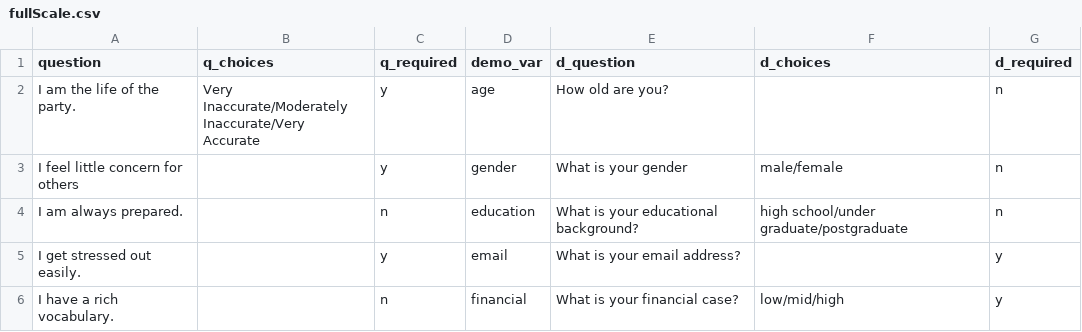
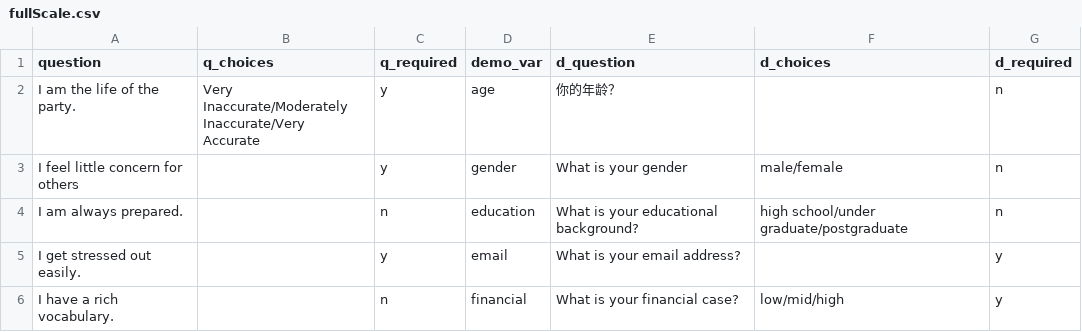
Before and after one commit to Jinghui-Liang/rt_survey_demo, a CSV file: scalepool/fullScale.csv, drawn as a sheet.

```diff
--- a/scalepool/fullScale.csv
+++ b/scalepool/fullScale.csv
@@ -1,5 +1,5 @@
 question,q_choices,q_required,demo_var,d_question,d_choices,d_required
-I am the life of the party.,"Very Inaccurate/Moderately
-Inaccurate/Very
-Accurate",y,age,How old are you?,,n
+I am the life of the party.,"Very Inaccurate/Moderately
+Inaccurate/Very
+Accurate",y,age,你的年龄？,,n
 I feel little concern for others,,y,gender,What is your gender,male/female,n
```
Also changed, not shown: 5 other files.
